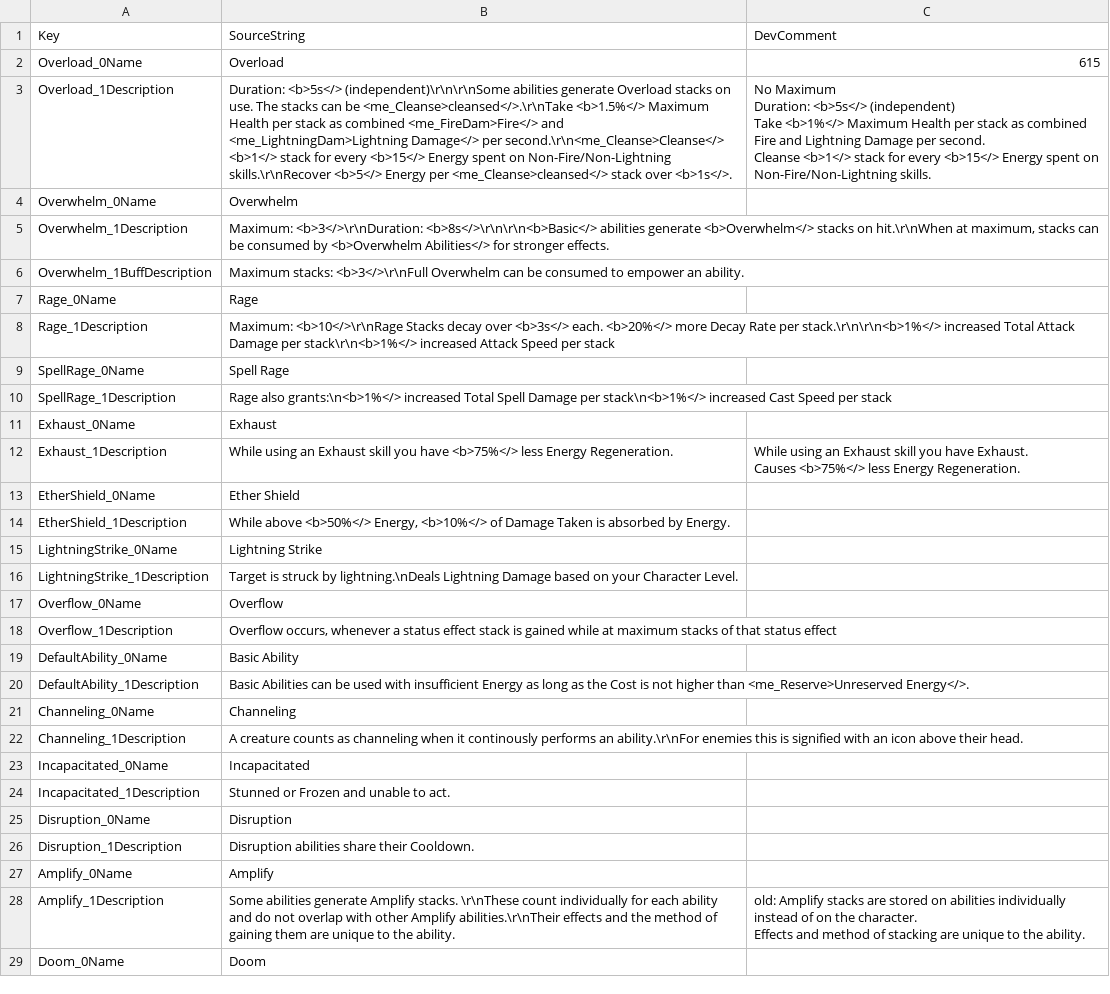
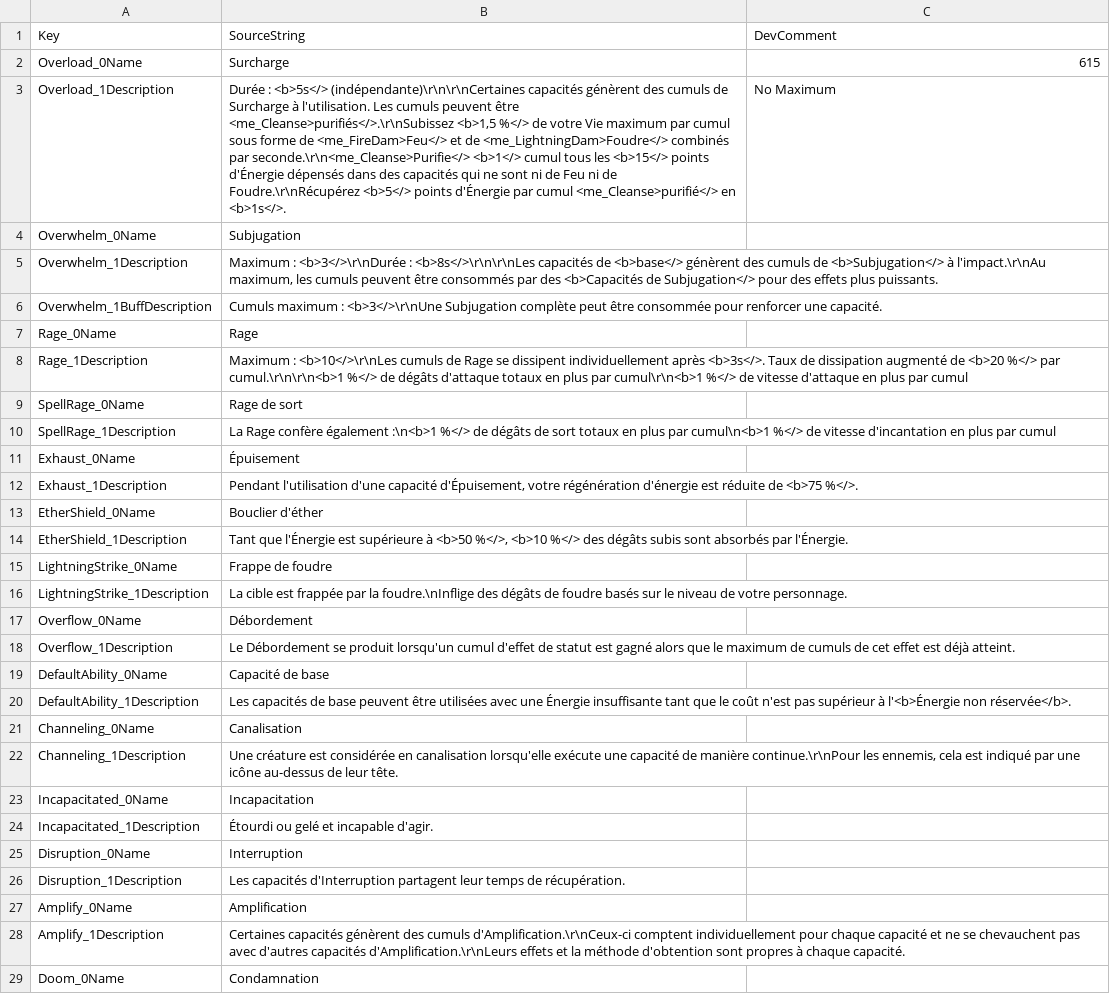
Before and after one commit to jeremyVanackere/titan-quest2-patch-fr, a CSV file: TQ2/Content/TQ2/Data/Text/st_mechanics_explanations.csv, drawn as a sheet; only a part is shown; ↵ is a line break in a cell; the diff covers the shown part only; the diff names each change by its address in the sheet, - before the commit and + after, or states it on an @@ line.

Commit message:
abilities

```diff
--- a/TQ2/Content/TQ2/Data/Text/st_mechanics_explanations.csv
+++ b/TQ2/Content/TQ2/Data/Text/st_mechanics_explanations.csv
-B2: Overload
+B2: Surcharge
-B3: Duration: <b>5s</> (independent)\r\n\r\nSome abilities generate Overload stacks on use. The stacks can be <me_Cleanse>cleansed</>.\r\nTake <b>1.5%</> Maximum Health per stack as combined <me_FireDam>Fire</> and <me_LightningDam>Lightning Damage</> per second.\r\n<me_Cleanse>Cleanse</> <b>1</> stack for every <b>15</> Energy spent on Non-Fire/Non-Lightning skills.\r\nRecover <b>5</> Energy per <me_Cleanse>cleansed</> stack over <b>1s</>.
+B3: Durée : <b>5s</> (indépendante)\r\n\r\nCertaines capacités génèrent des cumuls de Surcharge à l'utilisation. Les cumuls peuvent être <me_Cleanse>purifiés</>.\r\nSubissez <b>1,5 %</> de votre Vie maximum par cumul sous forme de <me_FireDam>Feu</> et de <me_LightningDam>Foudre</> combinés par seconde.\r\n<me_Cleanse>Purifie</> <b>1</> cumul tous les <b>15</> points d'Énergie dépensés dans des capacités qui ne sont ni de Feu ni de Foudre.\r\nRécupérez <b>5</> points d'Énergie par cumul <me_Cleanse>purifié</> en <b>1s</>.
-C3: No Maximum ↵ Duration: <b>5s</> (independent) ↵ Take <b>1%</> Maximum Health per stack as combined Fire and Lightning Damage per second. ↵ Cleanse <b>1</> stack for every <b>15</> Energy spent on Non-Fire/Non-Lightning skills.
+C3: No Maximum
-B4: Overwhelm
+B4: Subjugation
-B5: Maximum: <b>3</>\r\nDuration: <b>8s</>\r\n\r\n<b>Basic</> abilities generate <b>Overwhelm</> stacks on hit.\r\nWhen at maximum, stacks can be consumed by <b>Overwhelm Abilities</> for stronger effects.
+B5: Maximum : <b>3</>\r\nDurée : <b>8s</>\r\n\r\nLes capacités de <b>base</> génèrent des cumuls de <b>Subjugation</> à l'impact.\r\nAu maximum, les cumuls peuvent être consommés par des <b>Capacités de Subjugation</> pour des effets plus puissants.
-B6: Maximum stacks: <b>3</>\r\nFull Overwhelm can be consumed to empower an ability.
+B6: Cumuls maximum : <b>3</>\r\nUne Subjugation complète peut être consommée pour renforcer une capacité.
-B8: Maximum: <b>10</>\r\nRage Stacks decay over <b>3s</> each. <b>20%</> more Decay Rate per stack.\r\n\r\n<b>1%</> increased Total Attack Damage per stack\r\n<b>1%</> increased Attack Speed per stack
+B8: Maximum : <b>10</>\r\nLes cumuls de Rage se dissipent individuellement après <b>3s</>. Taux de dissipation augmenté de <b>20 %</> par cumul.\r\n\r\n<b>1 %</> de dégâts d'attaque totaux en plus par cumul\r\n<b>1 %</> de vitesse d'attaque en plus par cumul
-B9: Spell Rage
+B9: Rage de sort
-B10: Rage also grants:\n<b>1%</> increased Total Spell Damage per stack\n<b>1%</> increased Cast Speed per stack
+B10: La Rage confère également :\n<b>1 %</> de dégâts de sort totaux en plus par cumul\n<b>1 %</> de vitesse d'incantation en plus par cumul
-B11: Exhaust
+B11: Épuisement
-B12: While using an Exhaust skill you have <b>75%</> less Energy Regeneration.
+B12: Pendant l'utilisation d'une capacité d'Épuisement, votre régénération d'énergie est réduite de <b>75 %</>.
-C12: While using an Exhaust skill you have Exhaust. ↵ Causes <b>75%</> less Energy Regeneration.
+C12: (empty)
-B13: Ether Shield
+B13: Bouclier d'éther
-B14: While above <b>50%</> Energy, <b>10%</> of Damage Taken is absorbed by Energy.
+B14: Tant que l'Énergie est supérieure à <b>50 %</>, <b>10 %</> des dégâts subis sont absorbés par l'Énergie.
-B15: Lightning Strike
+B15: Frappe de foudre
-B16: Target is struck by lightning.\nDeals Lightning Damage based on your Character Level.
+B16: La cible est frappée par la foudre.\nInflige des dégâts de foudre basés sur le niveau de votre personnage.
-B17: Overflow
+B17: Débordement
-B18: Overflow occurs, whenever a status effect stack is gained while at maximum stacks of that status effect
+B18: Le Débordement se produit lorsqu'un cumul d'effet de statut est gagné alors que le maximum de cumuls de cet effet est déjà atteint.
-B19: Basic Ability
+B19: Capacité de base
-B20: Basic Abilities can be used with insufficient Energy as long as the Cost is not higher than <me_Reserve>Unreserved Energy</>.
+B20: Les capacités de base peuvent être utilisées avec une Énergie insuffisante tant que le coût n'est pas supérieur à l'<b>Énergie non réservée</b>.
-B21: Channeling
+B21: Canalisation
-B22: A creature counts as channeling when it continously performs an ability.\r\nFor enemies this is signified with an icon above their head.
+B22: Une créature est considérée en canalisation lorsqu'elle exécute une capacité de manière continue.\r\nPour les ennemis, cela est indiqué par une icône au-dessus de leur tête.
-B23: Incapacitated
+B23: Incapacitation
-B24: Stunned or Frozen and unable to act.
+B24: Étourdi ou gelé et incapable d'agir.
-B25: Disruption
+B25: Interruption
-B26: Disruption abilities share their Cooldown.
+B26: Les capacités d'Interruption partagent leur temps de récupération.
-B27: Amplify
+B27: Amplification
-B28: Some abilities generate Amplify stacks. \r\nThese count individually for each ability and do not overlap with other Amplify abilities.\r\nTheir effects and the method of gaining them are unique to the ability.
+B28: Certaines capacités génèrent des cumuls d'Amplification.\r\nCeux-ci comptent individuellement pour chaque capacité et ne se chevauchent pas avec d'autres capacités d'Amplification.\r\nLeurs effets et la méthode d'obtention sont propres à chaque capacité.
-C28: old: Amplify stacks are stored on abilities individually instead of on the character. ↵ Effects and method of stacking are unique to the ability.
+C28: (empty)
-B29: Doom
+B29: Condamnation
```
Also changed, not shown: 161 edited cells elsewhere in this file, TQ2/Content/TQ2/Data/Text/st_abilities.csv, TQ2/Content/TQ2/Data/Text/st_ailments.csv, 2 other files.
